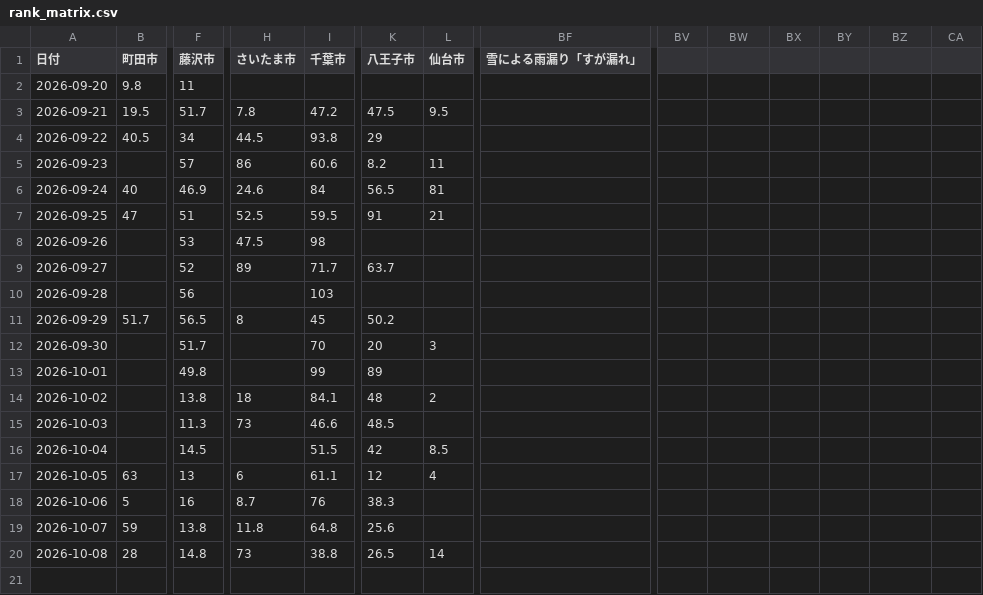
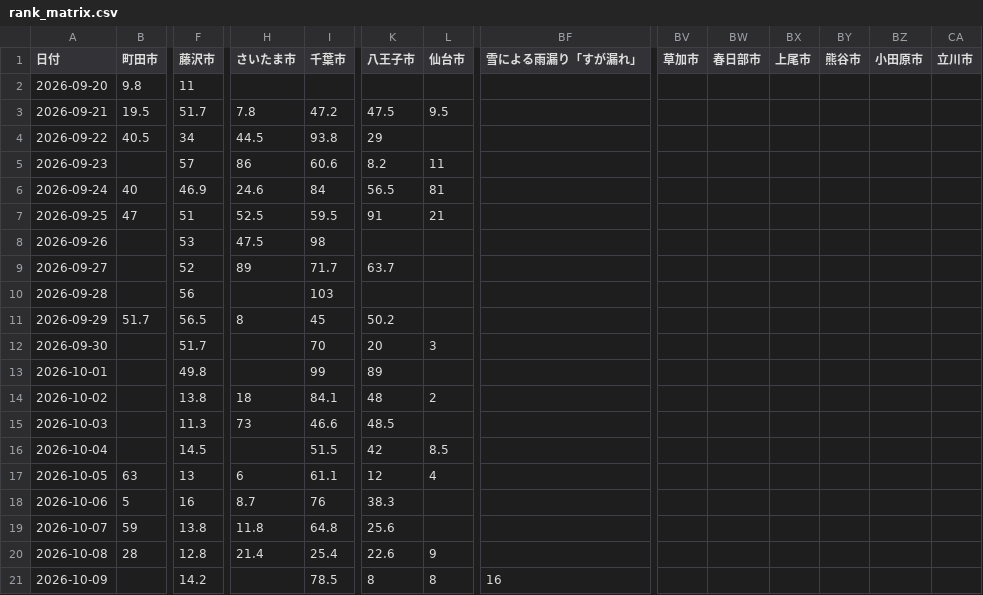
Before and after one commit to ramuda4151-ops/amamori-reform, a CSV file: reports/rank_matrix.csv, drawn as a sheet; only a part is shown, gaps mark what is left out; rows hold the shown columns only; the diff names each change by its address in the sheet, - before the commit and + after, or states it on an @@ line.

```diff
--- a/reports/rank_matrix.csv
+++ b/reports/rank_matrix.csv
-BV1: (empty)
+BV1: 草加市
-BW1: (empty)
+BW1: 春日部市
-BX1: (empty)
+BX1: 上尾市
-BY1: (empty)
+BY1: 熊谷市
-BZ1: (empty)
+BZ1: 小田原市
-CA1: (empty)
+CA1: 立川市
-F20 (藤沢市): 14.8
+F20 (藤沢市): 12.8
-H20 (さいたま市): 73
+H20 (さいたま市): 21.4
-I20 (千葉市): 38.8
+I20 (千葉市): 25.4
-K20 (八王子市): 26.5
+K20 (八王子市): 22.6
-L20 (仙台市): 14
+L20 (仙台市): 9
+row 21: 2026-10-09 |  | 14.2 |  | 78.5 | 8 | 8 | 16
```
Also changed, not shown: reports/rank_history.csv, 1 other file.
